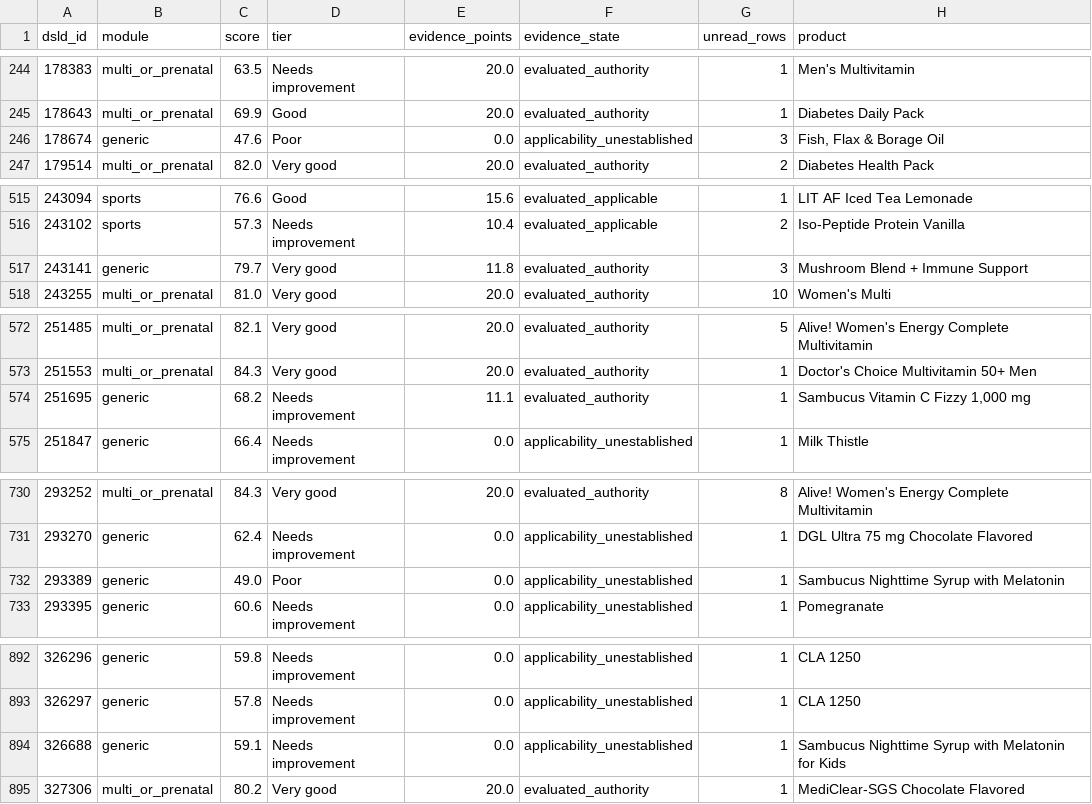
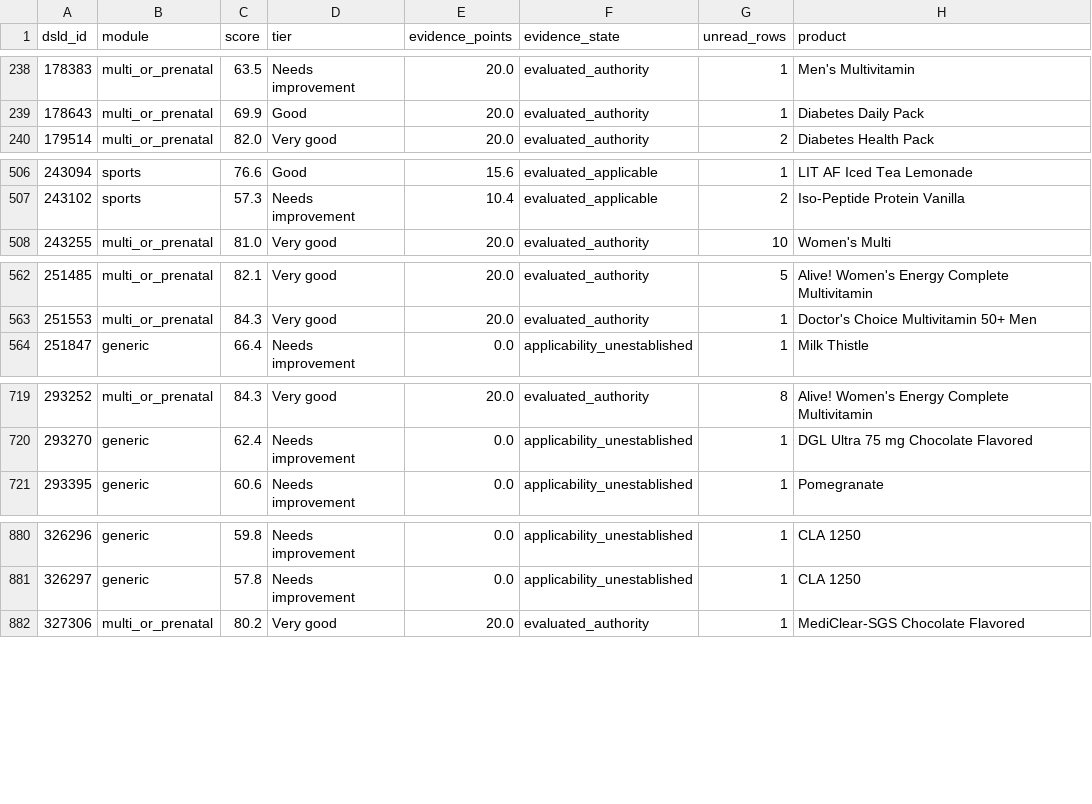
Before and after one commit to seancheick/PharmaGuide_Pipeline, a CSV file: scripts/audits/a9_scoring_state_audit_20261102/completion_moved_labels.csv, drawn as a sheet; only a part is shown, gaps mark what is left out; the diff covers the shown part only; the diff names each change by its address in the sheet, - before the commit and + after, or states it on an @@ line.

```diff
--- a/scripts/audits/a9_scoring_state_audit_20261102/completion_moved_labels.csv
+++ b/scripts/audits/a9_scoring_state_audit_20261102/completion_moved_labels.csv
-row 246: 178674 | generic | 47.6 | Poor | 0.0 | applicability_unestablished | 3 | Fish, Flax & Borage Oil
-row 517: 243141 | generic | 79.7 | Very good | 11.8 | evaluated_authority | 3 | Mushroom Blend + Immune Support
-row 574: 251695 | generic | 68.2 | Needs improvement | 11.1 | evaluated_authority | 1 | Sambucus Vitamin C Fizzy 1,000 mg
-row 732: 293389 | generic | 49.0 | Poor | 0.0 | applicability_unestablished | 1 | Sambucus Nighttime Syrup with Melatonin
-row 894: 326688 | generic | 59.1 | Needs improvement | 0.0 | applicability_unestablished | 1 | Sambucus Nighttime Syrup with Melatonin for Kids
```
Also changed, not shown: 8 removed rows elsewhere in this file, scripts/audits/a9_scoring_state_audit_20261102/completion_held_shared_causes.csv, 4 other files.
